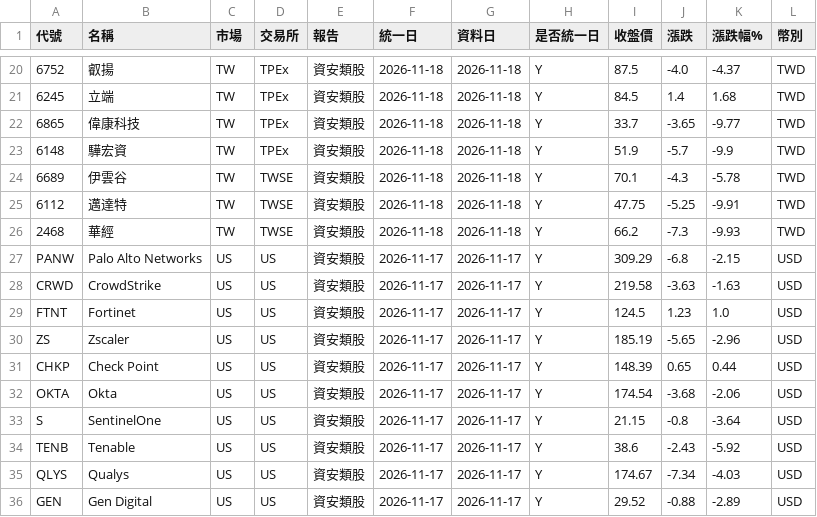
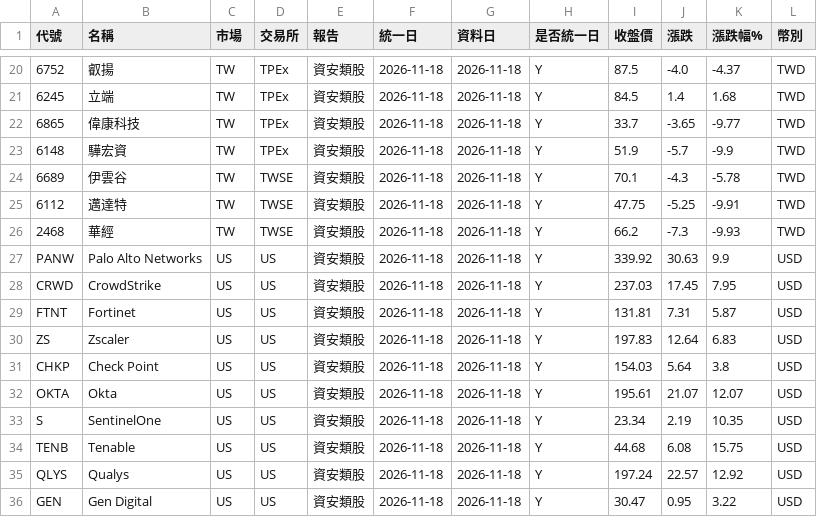
Before and after one commit to ggjason0127/stock-tracker, a CSV file: data/latest.csv, drawn as a sheet; only a part is shown, gaps mark what is left out; the diff covers the shown part only; the diff names each change by its address in the sheet, - before the commit and + after, or states it on an @@ line.

```diff
--- a/data/latest.csv
+++ b/data/latest.csv
-F27:F36 (統一日): 2026-11-17
+F27:F36 (統一日): 2026-11-18
-G27:G36 (資料日): 2026-11-17
+G27:G36 (資料日): 2026-11-18
-I27 (收盤價): 309.29
+I27 (收盤價): 339.92
-J27 (漲跌): -6.8
+J27 (漲跌): 30.63
-K27 (漲跌幅%): -2.15
+K27 (漲跌幅%): 9.9
-I28 (收盤價): 219.58
+I28 (收盤價): 237.03
-J28 (漲跌): -3.63
+J28 (漲跌): 17.45
-K28 (漲跌幅%): -1.63
+K28 (漲跌幅%): 7.95
-I29 (收盤價): 124.5
+I29 (收盤價): 131.81
-J29 (漲跌): 1.23
+J29 (漲跌): 7.31
-K29 (漲跌幅%): 1.0
+K29 (漲跌幅%): 5.87
-I30 (收盤價): 185.19
+I30 (收盤價): 197.83
-J30 (漲跌): -5.65
+J30 (漲跌): 12.64
-K30 (漲跌幅%): -2.96
+K30 (漲跌幅%): 6.83
-I31 (收盤價): 148.39
+I31 (收盤價): 154.03
-J31 (漲跌): 0.65
+J31 (漲跌): 5.64
-K31 (漲跌幅%): 0.44
+K31 (漲跌幅%): 3.8
-I32 (收盤價): 174.54
+I32 (收盤價): 195.61
-J32 (漲跌): -3.68
+J32 (漲跌): 21.07
-K32 (漲跌幅%): -2.06
+K32 (漲跌幅%): 12.07
-I33 (收盤價): 21.15
+I33 (收盤價): 23.34
-J33 (漲跌): -0.8
+J33 (漲跌): 2.19
-K33 (漲跌幅%): -3.64
+K33 (漲跌幅%): 10.35
-I34 (收盤價): 38.6
+I34 (收盤價): 44.68
-J34 (漲跌): -2.43
+J34 (漲跌): 6.08
-K34 (漲跌幅%): -5.92
+K34 (漲跌幅%): 15.75
-I35 (收盤價): 174.67
+I35 (收盤價): 197.24
-J35 (漲跌): -7.34
+J35 (漲跌): 22.57
-K35 (漲跌幅%): -4.03
+K35 (漲跌幅%): 12.92
-I36 (收盤價): 29.52
+I36 (收盤價): 30.47
-J36 (漲跌): -0.88
+J36 (漲跌): 0.95
-K36 (漲跌幅%): -2.89
+K36 (漲跌幅%): 3.22
```
Also changed, not shown: 95 edited cells elsewhere in this file, 4 other files.
